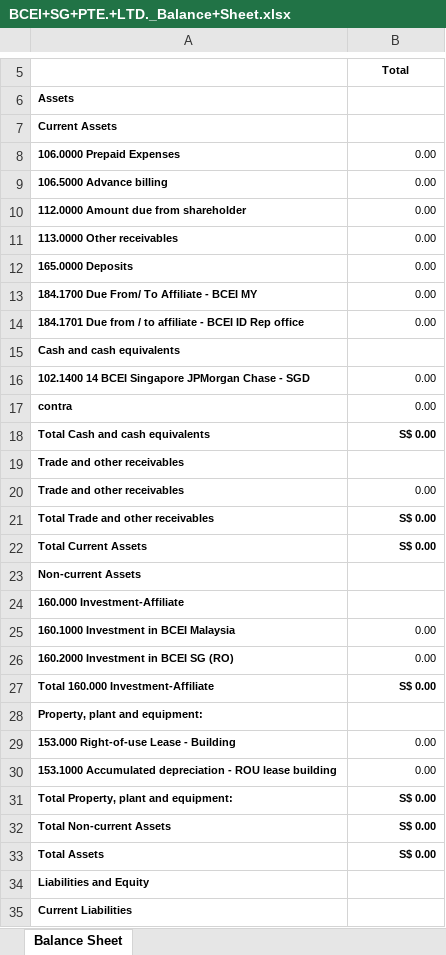
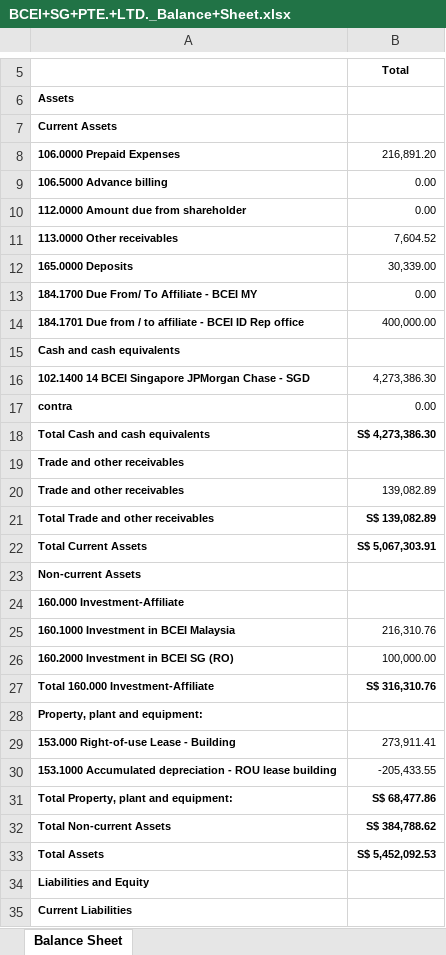
Before and after one commit to LauWyeRock/convertTBFSintoJournal, an Excel workbook: BCEI+SG+PTE.+LTD._Balance+Sheet.xlsx, sheet Balance Sheet, drawn as a sheet; only a part is shown, gaps mark what is left out; values as stored, in another font and other column widths than the file's, no borders; the diff covers the shown part only; the diff names each change by its address in the sheet, - before the commit and + after, or states it on an @@ line.

```diff
--- a/BCEI+SG+PTE.+LTD._Balance+Sheet.xlsx (sheet Balance Sheet)
+++ b/BCEI+SG+PTE.+LTD._Balance+Sheet.xlsx (sheet Balance Sheet)
-B8: 0.00
+B8: 216,891.20
-B11: 0.00
+B11: 7,604.52
-B12: 0.00
+B12: 30,339.00
-B14: 0.00
+B14: 400,000.00
-B16: 0.00
+B16: 4,273,386.30
-B18: S$ 0.00
+B18: S$ 4,273,386.30
-B20: 0.00
+B20: 139,082.89
-B21: S$ 0.00
+B21: S$ 139,082.89
-B22: S$ 0.00
+B22: S$ 5,067,303.91
-B25: 0.00
+B25: 216,310.76
-B26: 0.00
+B26: 100,000.00
-B27: S$ 0.00
+B27: S$ 316,310.76
-B29: 0.00
+B29: 273,911.41
-B30: 0.00
+B30: -205,433.55
-B31: S$ 0.00
+B31: S$ 68,477.86
-B32: S$ 0.00
+B32: S$ 384,788.62
-B33: S$ 0.00
+B33: S$ 5,452,092.53
```
Also changed, not shown: 17 edited cells elsewhere in this sheet, formulas that keep their value, BCEI+SG+PTE.+LTD._Profit+and+Loss.xlsx, BCEI+SG+PTE.+LTD._Trial+Balance.xlsx, 2 other files.
